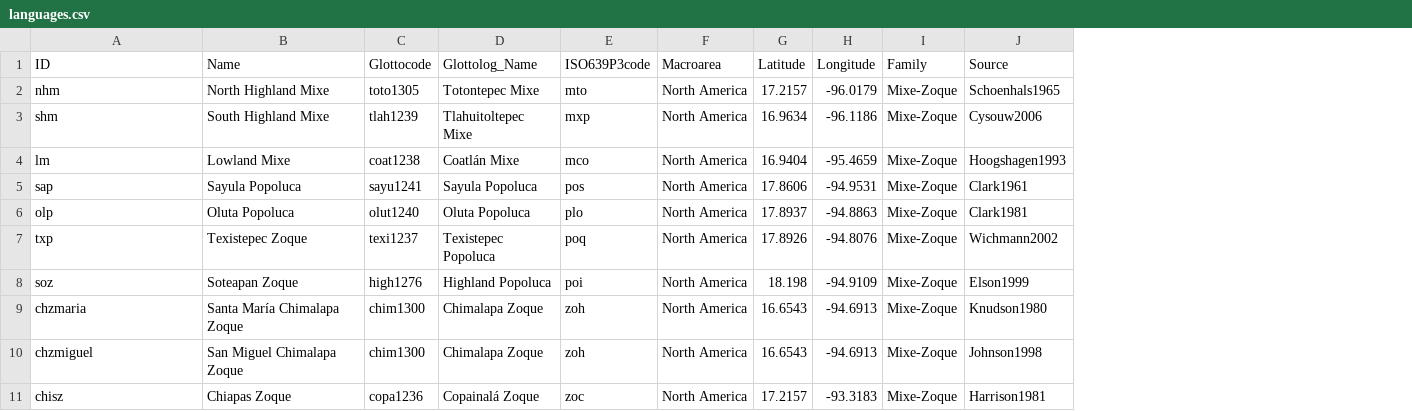
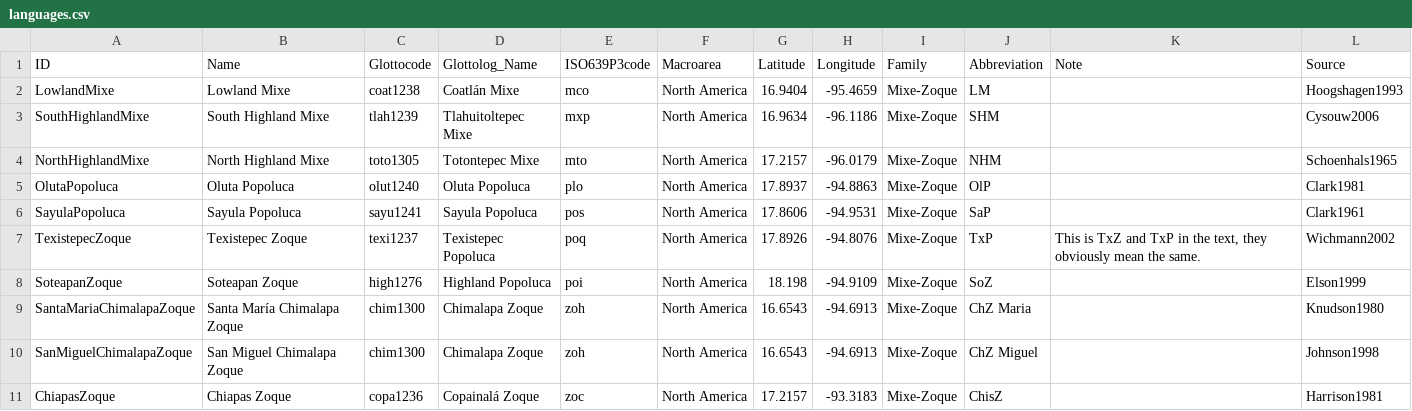
Before and after one commit to lexibank/wichmannmixezoquean, a CSV file: cldf/languages.csv, drawn as a sheet; removed rows and columns are numbered as before the commit, all else as after; the diff names each change by its address in the sheet, - before the commit and + after, or states it on an @@ line.

```diff
--- a/cldf/languages.csv
+++ b/cldf/languages.csv
+column J (Abbreviation), rows 4-5: NHM | OlP; rows 7-11: TxP | SoZ | ChZ Maria | ChZ Miguel | ChisZ
+column K (Note), row 7: This is TxZ and TxP in the text, they obviously mean the same.
+row 2: LowlandMixe | Lowland Mixe | coat1238 | Coatlán Mixe | mco | North America | 16.9404 | -95.4659 | Mixe-Zoque | LM |  | Hoogshagen1993
+row 3: SouthHighlandMixe | South Highland Mixe | tlah1239 | Tlahuitoltepec Mixe | mxp | North America | 16.9634 | -96.1186 | Mixe-Zoque | SHM |  | Cysouw2006
-A4 (ID): nhm
+A4 (ID): NorthHighlandMixe
-row 3: shm | South Highland Mixe | tlah1239 | Tlahuitoltepec Mixe | mxp | North America | 16.9634 | -96.1186 | Mixe-Zoque | Cysouw2006
-row 4: lm | Lowland Mixe | coat1238 | Coatlán Mixe | mco | North America | 16.9404 | -95.4659 | Mixe-Zoque | Hoogshagen1993
-row 5: sap | Sayula Popoluca | sayu1241 | Sayula Popoluca | pos | North America | 17.8606 | -94.9531 | Mixe-Zoque | Clark1961
-A5 (ID): olp
+A5 (ID): OlutaPopoluca
+row 6: SayulaPopoluca | Sayula Popoluca | sayu1241 | Sayula Popoluca | pos | North America | 17.8606 | -94.9531 | Mixe-Zoque | SaP |  | Clark1961
-A7 (ID): txp
+A7 (ID): TexistepecZoque
-A8 (ID): soz
+A8 (ID): SoteapanZoque
-A9 (ID): chzmaria
+A9 (ID): SantaMariaChimalapaZoque
-A10 (ID): chzmiguel
+A10 (ID): SanMiguelChimalapaZoque
-A11 (ID): chisz
+A11 (ID): ChiapasZoque
```
Also changed, not shown: cldf/parameters.csv, etc/languages.csv, 11 other files.
